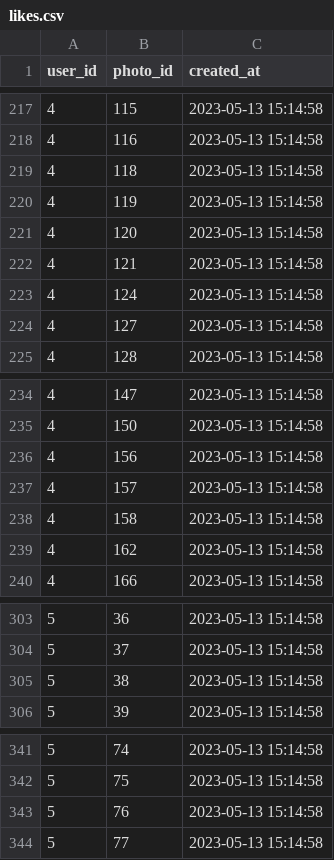
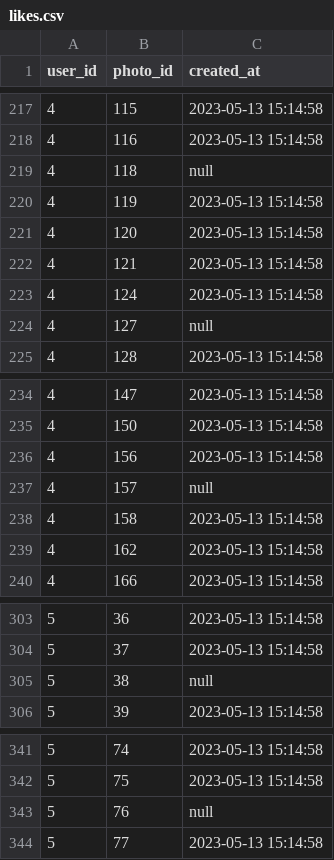
Before and after one commit to carmenntech/Pyspark-Udemy, a CSV file: Ejercicios/02-Ejercicios Dataframe/dataset/likes.csv, drawn as a sheet; only a part is shown, gaps mark what is left out.

```diff
--- a/Ejercicios/02-Ejercicios Dataframe/dataset/likes.csv
+++ b/Ejercicios/02-Ejercicios Dataframe/dataset/likes.csv
@@ -218,3 +218,3 @@ user_id,photo_id,created_at
 4,116,"2023-05-13 15:14:58"
-4,118,"2023-05-13 15:14:58"
+4,118,null
 4,119,"2023-05-13 15:14:58"
@@ -223,3 +223,3 @@ user_id,photo_id,created_at
 4,124,"2023-05-13 15:14:58"
-4,127,"2023-05-13 15:14:58"
+4,127,null
 4,128,"2023-05-13 15:14:58"
@@ -236,3 +236,3 @@ user_id,photo_id,created_at
 4,156,"2023-05-13 15:14:58"
-4,157,"2023-05-13 15:14:58"
+4,157,null
 4,158,"2023-05-13 15:14:58"
@@ -304,3 +304,3 @@ user_id,photo_id,created_at
 5,37,"2023-05-13 15:14:58"
-5,38,"2023-05-13 15:14:58"
+5,38,null
 5,39,"2023-05-13 15:14:58"
@@ -342,3 +342,3 @@ user_id,photo_id,created_at
 5,75,"2023-05-13 15:14:58"
-5,76,"2023-05-13 15:14:58"
+5,76,null
 5,77,"2023-05-13 15:14:58"
```
Also changed, not shown: 1 other file.
